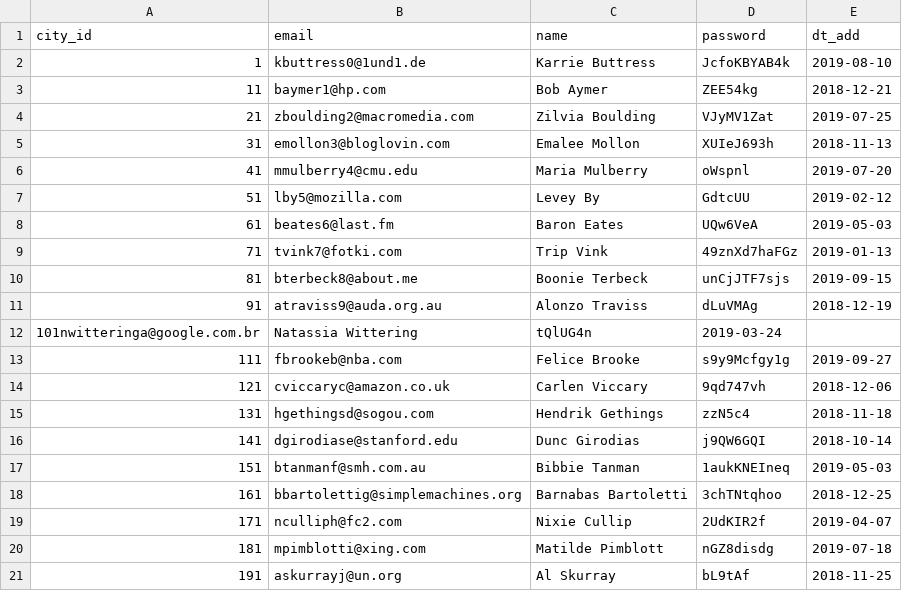
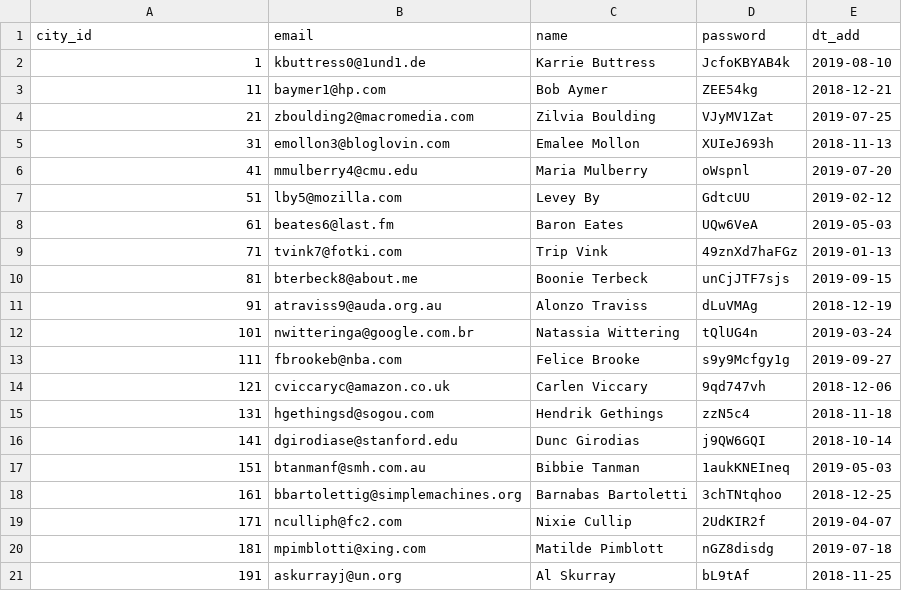
Before and after one commit to naryzhnaj/taskForce, a CSV file: data/users.csv, drawn as a sheet; removed rows and columns are numbered as before the commit, all else as after; the diff names each change by its address in the sheet, - before the commit and + after, or states it on an @@ line.

```diff
--- a/data/users.csv
+++ b/data/users.csv
-row 12: 101nwitteringa@google.com.br | Natassia Wittering | tQlUG4n | 2019-03-24
+row 12: 101 | nwitteringa@google.com.br | Natassia Wittering | tQlUG4n | 2019-03-24
```
Also changed, not shown: data/cities.csv, 1 other file.
